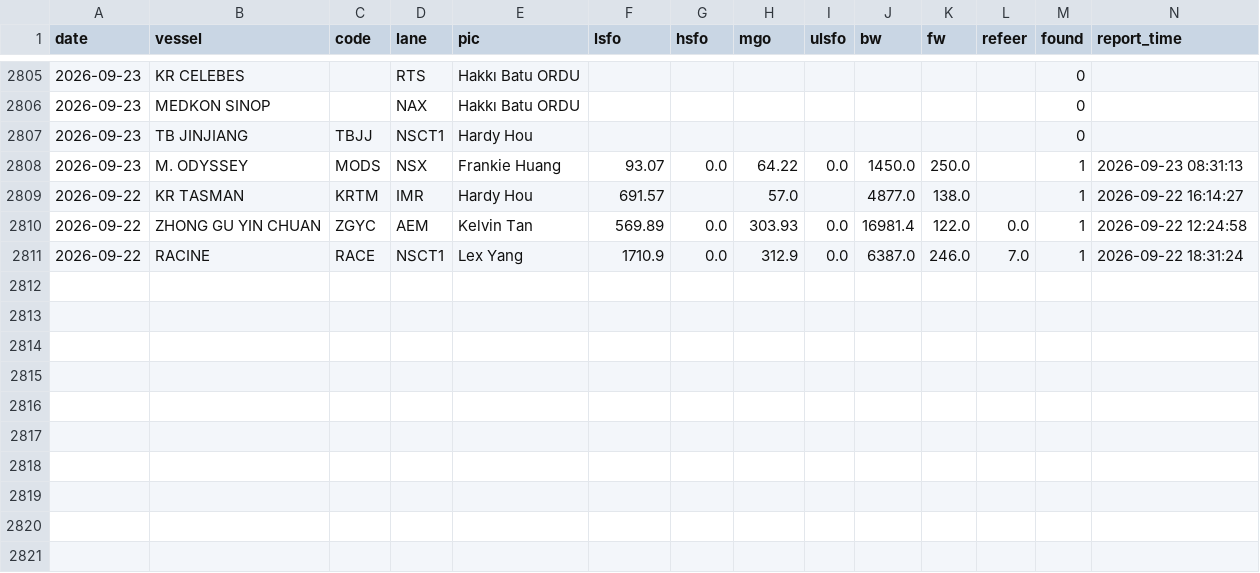
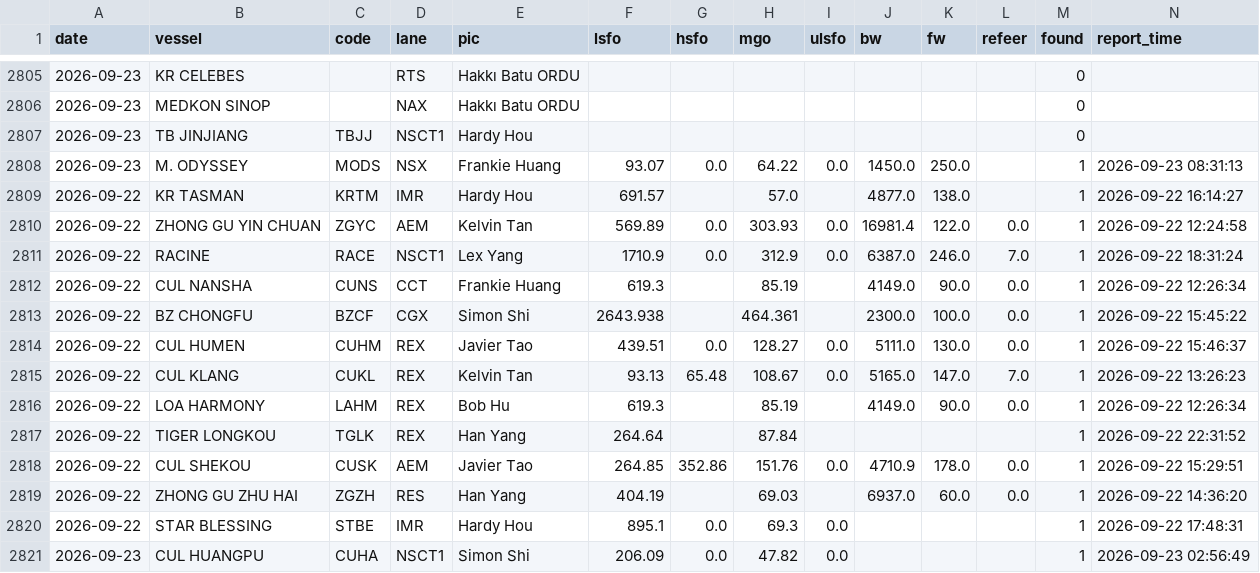
Before and after one commit to LeahLiuL/Claw-Report, a CSV file: rob_data/rob_history.csv, drawn as a sheet; only a part is shown, gaps mark what is left out; the diff names each change by its address in the sheet, - before the commit and + after, or states it on an @@ line.

Commit message:
fix(rob): 删除死分支 Restrict(SenderEmailAddress=SMTP)(Outlook 存 X.500 永远返回0) + 数据更新至 09-23(同步恢复后抓到 09-21/22 NOON): 09-23x2/09-22x12/09-21x8 CUL NANSHA 已更新至 09-22 12:26 (LSFO 619.3/MGO 85.19) 附 culnansha 按发件人检索诊断脚本

```diff
--- a/rob_data/rob_history.csv
+++ b/rob_data/rob_history.csv
+row 2812: 2026-09-22 | CUL NANSHA | CUNS | CCT | Frankie Huang | 619.3 |  | 85.19 |  | 4149.0 | 90.0 | 0.0 | 1 | 2026-09-22 12:26:34
+row 2813: 2026-09-22 | BZ CHONGFU | BZCF | CGX | Simon Shi | 2643.938 |  | 464.361 |  | 2300.0 | 100.0 | 0.0 | 1 | 2026-09-22 15:45:22
+row 2814: 2026-09-22 | CUL HUMEN | CUHM | REX | Javier Tao | 439.51 | 0.0 | 128.27 | 0.0 | 5111.0 | 130.0 | 0.0 | 1 | 2026-09-22 15:46:37
+row 2815: 2026-09-22 | CUL KLANG | CUKL | REX | Kelvin Tan | 93.13 | 65.48 | 108.67 | 0.0 | 5165.0 | 147.0 | 7.0 | 1 | 2026-09-22 13:26:23
+row 2816: 2026-09-22 | LOA HARMONY | LAHM | REX | Bob Hu | 619.3 |  | 85.19 |  | 4149.0 | 90.0 | 0.0 | 1 | 2026-09-22 12:26:34
+row 2817: 2026-09-22 | TIGER LONGKOU | TGLK | REX | Han Yang | 264.64 |  | 87.84 |  |  |  |  | 1 | 2026-09-22 22:31:52
+row 2818: 2026-09-22 | CUL SHEKOU | CUSK | AEM | Javier Tao | 264.85 | 352.86 | 151.76 | 0.0 | 4710.9 | 178.0 | 0.0 | 1 | 2026-09-22 15:29:51
+row 2819: 2026-09-22 | ZHONG GU ZHU HAI | ZGZH | RES | Han Yang | 404.19 |  | 69.03 |  | 6937.0 | 60.0 | 0.0 | 1 | 2026-09-22 14:36:20
+row 2820: 2026-09-22 | STAR BLESSING | STBE | IMR | Hardy Hou | 895.1 | 0.0 | 69.3 | 0.0 |  |  |  | 1 | 2026-09-22 17:48:31
+row 2821: 2026-09-23 | CUL HUANGPU | CUHA | NSCT1 | Simon Shi | 206.09 | 0.0 | 47.82 | 0.0 |  |  |  | 1 | 2026-09-23 02:56:49
```
Also changed, not shown: 8 other files.
